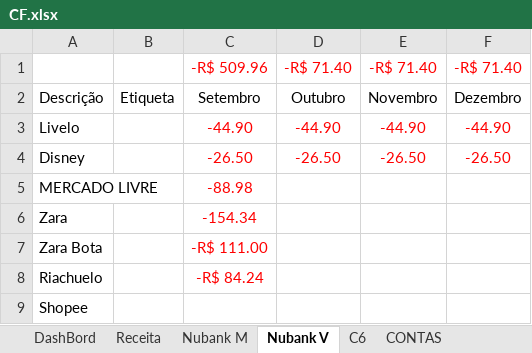
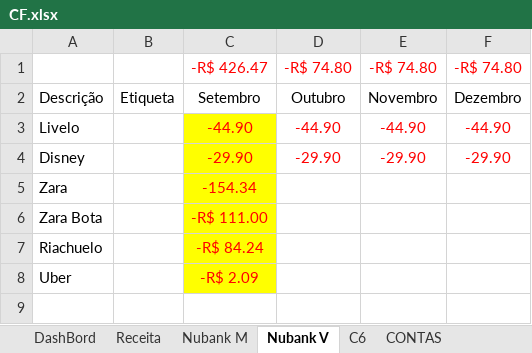
Before and after one commit to marcelodilena/controlefinanceiro, an Excel workbook: CF.xlsx, sheet Nubank V, drawn as a sheet; values as stored, in another font and other column widths than the file's, no borders; table styles not drawn; removed rows and columns are numbered as before the commit, all else as after; the diff names each change by its address in the sheet, - before the commit and + after, or states it on an @@ line.

```diff
--- a/CF.xlsx (sheet Nubank V)
+++ b/CF.xlsx (sheet Nubank V)
-row 1:  |  | -R$ 509.96 | -R$ 71.40 | -R$ 71.40 | -R$ 71.40
+row 1:  |  | -R$ 426.47 | -R$ 74.80 | -R$ 74.80 | -R$ 74.80
-C3:C4 fill: none
+C3:C4 fill: #FFFF00
-C4: -26.50
+C4: -29.90
-D4: -26.50
+D4: -29.90
-E4: -26.50
+E4: -29.90
-F4: -26.50
+F4: -29.90
-row 5: MERCADO LIVRE |  | -88.98
-C5:C7 fill: none
+C5:C7 fill: #FFFF00
-row 9: Shopee
+row 8: Uber |  | -R$ 2.09
```
Also changed, not shown: sheet C6, sheet Nubank M, sheet DashBord, sheet Receita, sheet CONTAS, formulas that keep their value.
